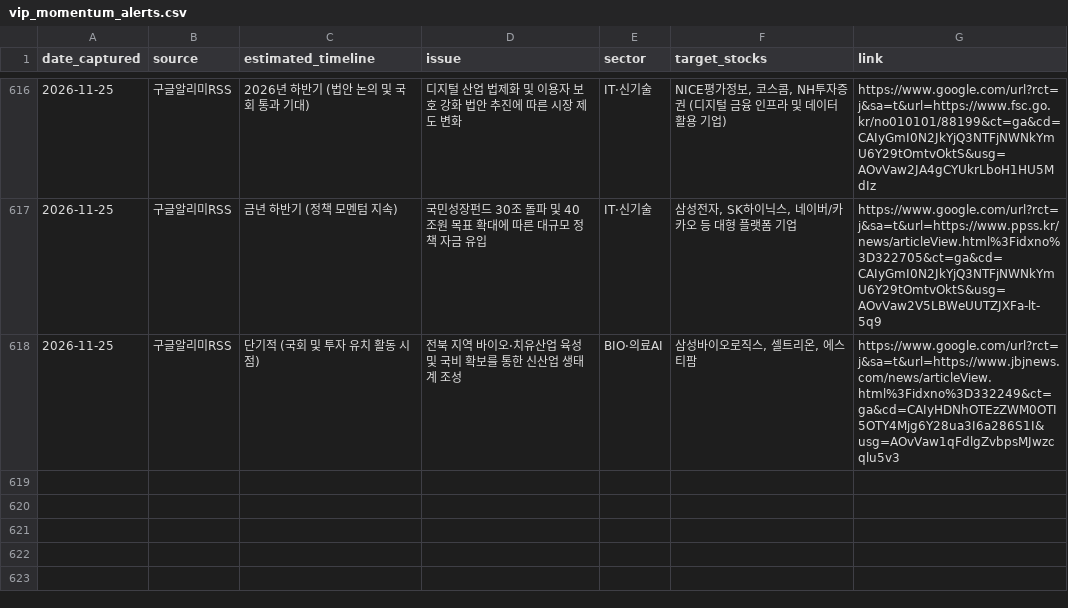
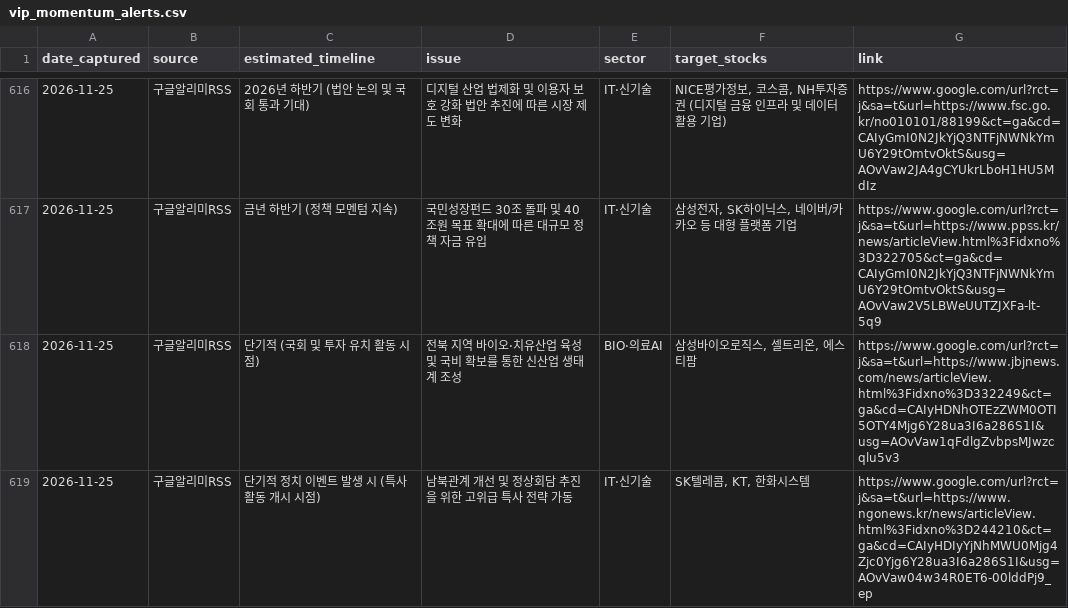
Before and after one commit to adkan8927-a11y/adkanbot, a CSV file: schedule check/vip_momentum_alerts.csv, drawn as a sheet; only a part is shown, gaps mark what is left out; the diff names each change by its address in the sheet, - before the commit and + after, or states it on an @@ line.

```diff
--- a/schedule check/vip_momentum_alerts.csv
+++ b/schedule check/vip_momentum_alerts.csv
+row 619: 2026-11-25 | 구글알리미RSS | 단기적 정치 이벤트 발생 시 (특사 활동 개시 시점) | 남북관계 개선 및 정상회담 추진을 위한 고위급 특사 전략 가동 | IT·신기술 | SK텔레콤, KT, 한화시스템 | https://www.google.com/url?rct=j&sa=t&url=https://www.ngonews.kr/news/articleView.html%3Fidxno%3D244210&ct=ga&cd=CAIyHDIyYjNhMWU0Mjg4Zjc0Yjg6Y28ua3I6a286S1I&usg=AOvVaw04w34R0ET6-00lddPj9_ep
```
Also changed, not shown: schedule check/master_schedule_db.csv, 2 other files.
